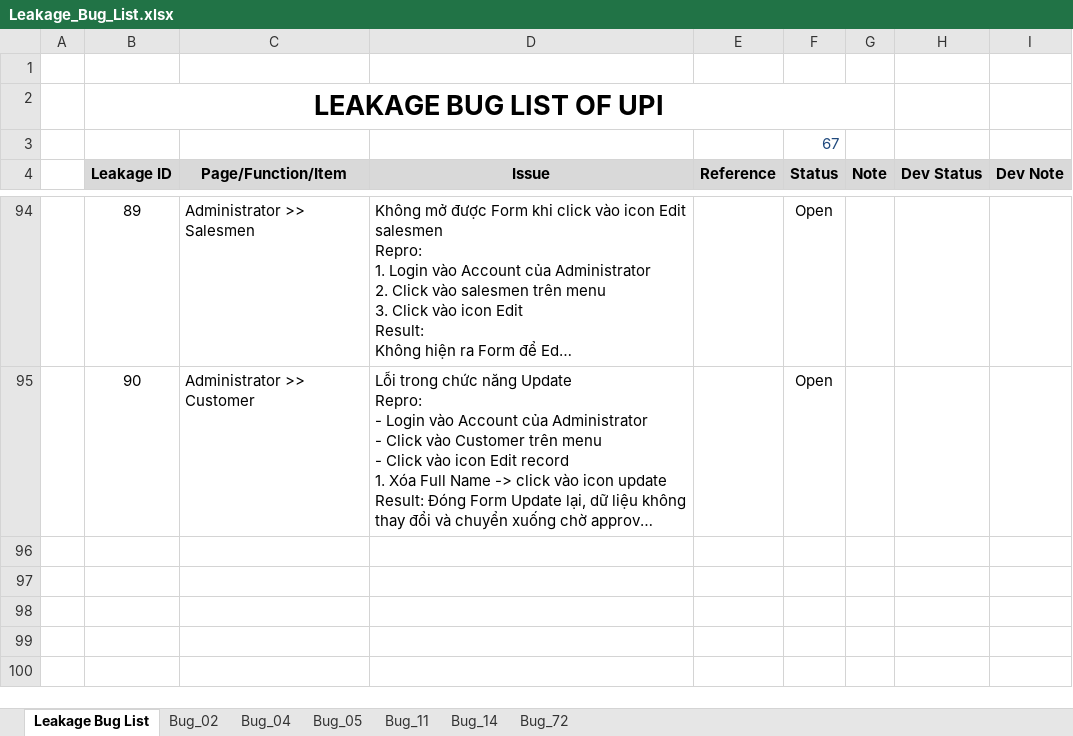
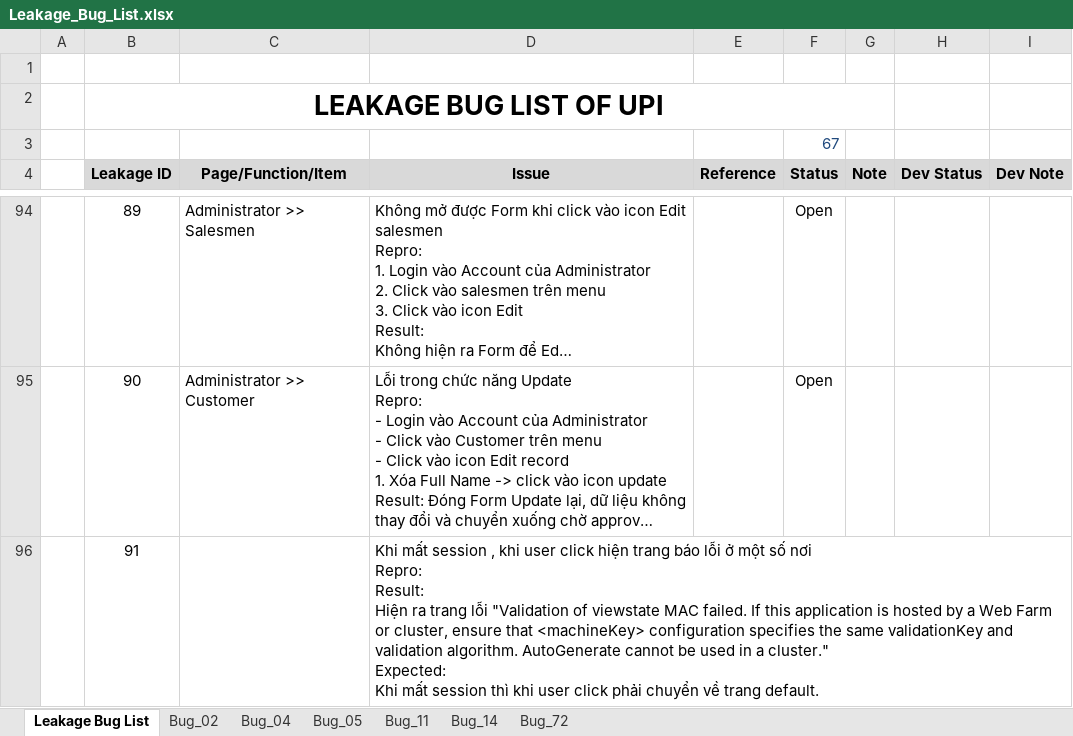
Before and after one commit to groshugo/unitedpharma, an Excel workbook: 04_TESTING/Leakage_Bug_List.xlsx, sheet Leakage Bug List, drawn as a sheet; only a part is shown, gaps mark what is left out; long unchanged cells end in …; values as stored, in another font and other column widths than the file's, no borders; conditional formats not drawn; ↵ is a line break in a cell; the diff names each change by its address in the sheet, - before the commit and + after, or states it on an @@ line.

Commit message:
add new bug

```diff
--- a/04_TESTING/Leakage_Bug_List.xlsx (sheet Leakage Bug List)
+++ b/04_TESTING/Leakage_Bug_List.xlsx (sheet Leakage Bug List)
+row 96:  | 91 |  | Khi mất session , khi user click hiện trang báo lỗi ở một số nơi ↵ Repro: ↵ Result: ↵ Hiện ra trang lỗi "Validation of viewstate MAC failed. If this application is hosted by a Web Farm or cluster, ensure that <machineKey> configuration specifies the same validationKey and validation algorithm. AutoGenerate cannot be used in a cluster." ↵ Expected: ↵ Khi mất session thì khi user click phải chuyển về trang default.
```
